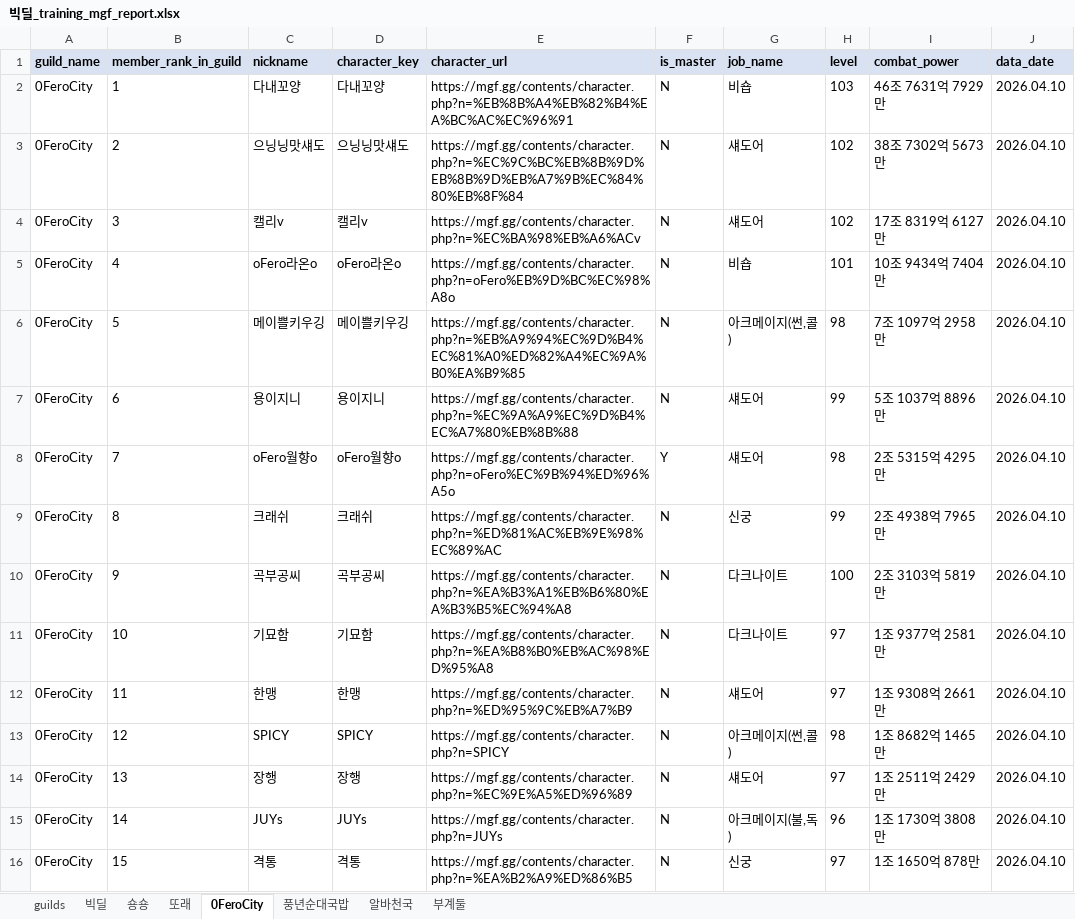
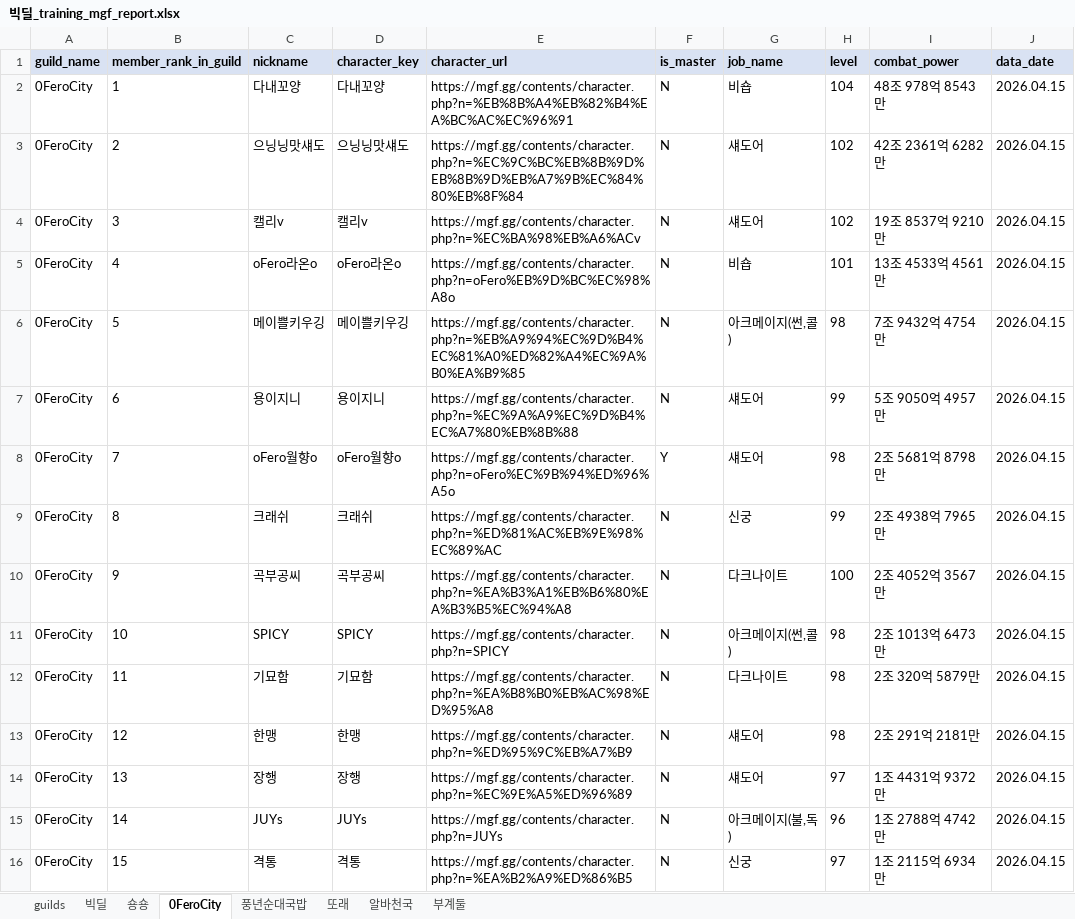
Before and after one commit to pogas/mgf_guild_match, an Excel workbook: reports/빅딜/빅딜_training_mgf_report.xlsx, sheet 0FeroCity, drawn as a sheet; only a part is shown; values as stored, in another font and other column widths than the file's, no borders; the diff covers the shown part only; the diff names each change by its address in the sheet, - before the commit and + after, or states it on an @@ line.

```diff
--- a/reports/빅딜/빅딜_training_mgf_report.xlsx (sheet 0FeroCity)
+++ b/reports/빅딜/빅딜_training_mgf_report.xlsx (sheet 0FeroCity)
@@ sheet tab order changed: guilds | 빅딜 | 숑숑 | 0FeroCity | 풍년순대국밥 | 또래 | 알바천국 | 부계둘 @@
-H2 (level): 103
+H2 (level): 104
-I2 (combat_power): 46조 7631억 7929만
+I2 (combat_power): 48조 978억 8543만
-J2:J16 (data_date): 2026.04.10
+J2:J16 (data_date): 2026.04.15
-I3 (combat_power): 38조 7302억 5673만
+I3 (combat_power): 42조 2361억 6282만
-I4 (combat_power): 17조 8319억 6127만
+I4 (combat_power): 19조 8537억 9210만
-I5 (combat_power): 10조 9434억 7404만
+I5 (combat_power): 13조 4533억 4561만
-I6 (combat_power): 7조 1097억 2958만
+I6 (combat_power): 7조 9432억 4754만
-I7 (combat_power): 5조 1037억 8896만
+I7 (combat_power): 5조 9050억 4957만
-I8 (combat_power): 2조 5315억 4295만
+I8 (combat_power): 2조 5681억 8798만
-I10 (combat_power): 2조 3103억 5819만
+I10 (combat_power): 2조 4052억 3567만
-C11 (nickname): 기묘함
+C11 (nickname): SPICY
-D11 (character_key): 기묘함
+D11 (character_key): SPICY
-E11 (character_url): https://mgf.gg/contents/character.php?n=%EA%B8%B0%EB%AC%98%ED%95%A8
+E11 (character_url): https://mgf.gg/contents/character.php?n=SPICY
-G11 (job_name): 다크나이트
+G11 (job_name): 아크메이지(썬,콜)
-H11:H12 (level): 97
+H11:H12 (level): 98
-I11 (combat_power): 1조 9377억 2581만
+I11 (combat_power): 2조 1013억 6473만
-C12 (nickname): 한맹
+C12 (nickname): 기묘함
-D12 (character_key): 한맹
+D12 (character_key): 기묘함
-E12 (character_url): https://mgf.gg/contents/character.php?n=%ED%95%9C%EB%A7%B9
+E12 (character_url): https://mgf.gg/contents/character.php?n=%EA%B8%B0%EB%AC%98%ED%95%A8
-G12 (job_name): 섀도어
+G12 (job_name): 다크나이트
-I12 (combat_power): 1조 9308억 2661만
+I12 (combat_power): 2조 320억 5879만
-C13 (nickname): SPICY
+C13 (nickname): 한맹
-D13 (character_key): SPICY
+D13 (character_key): 한맹
-E13 (character_url): https://mgf.gg/contents/character.php?n=SPICY
+E13 (character_url): https://mgf.gg/contents/character.php?n=%ED%95%9C%EB%A7%B9
-G13 (job_name): 아크메이지(썬,콜)
+G13 (job_name): 섀도어
-I13 (combat_power): 1조 8682억 1465만
+I13 (combat_power): 2조 291억 2181만
-I14 (combat_power): 1조 2511억 2429만
+I14 (combat_power): 1조 4431억 9372만
-I15 (combat_power): 1조 1730억 3808만
+I15 (combat_power): 1조 2788억 4742만
-I16 (combat_power): 1조 1650억 878만
+I16 (combat_power): 1조 2115억 6934만
```
Also changed, not shown: 51 edited cells elsewhere in this sheet, sheet 또래, sheet 풍년순대국밥, sheet 숑숑, sheet 빅딜, sheet 부계둘, sheet 알바천국, 1 more sheet, reports/빅딜/빅딜_league_mgf_report.xlsx, reports/셀린느/셀린느_league_mgf_report.xlsx, 12 other files.
